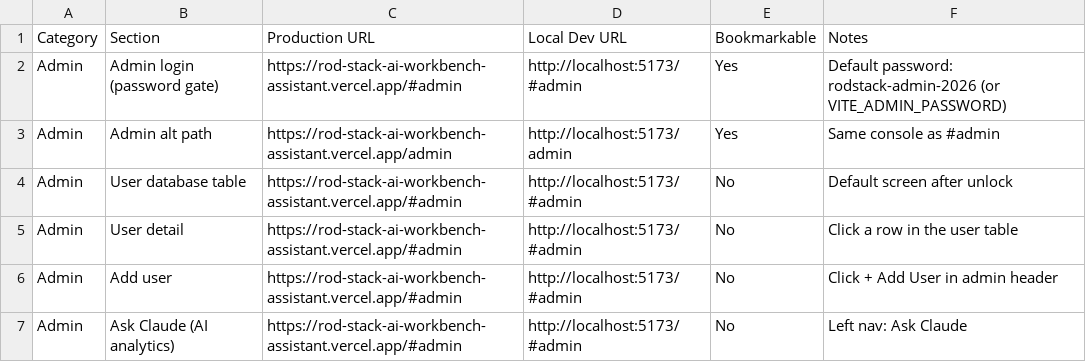
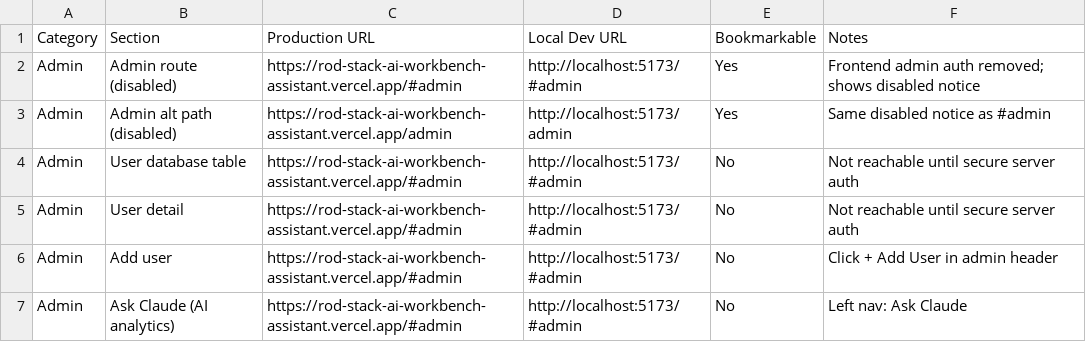
Before and after one commit to swehrcustoms/RodStack_AI_Workbench_Assistant, a CSV file: docs/RodStack-Navigation-Links.csv, drawn as a sheet; only a part is shown.

```diff
--- a/docs/RodStack-Navigation-Links.csv
+++ b/docs/RodStack-Navigation-Links.csv
@@ -1,6 +1,6 @@
 Category,Section,Production URL,Local Dev URL,Bookmarkable,Notes
-Admin,Admin login (password gate),https://rod-stack-ai-workbench-assistant.vercel.app/#admin,http://localhost:5173/#admin,Yes,Default password: rodstack-admin-2026 (or VITE_ADMIN_PASSWORD)
-Admin,Admin alt path,https://rod-stack-ai-workbench-assistant.vercel.app/admin,http://localhost:5173/admin,Yes,Same console as #admin
-Admin,User database table,https://rod-stack-ai-workbench-assistant.vercel.app/#admin,http://localhost:5173/#admin,No,Default screen after unlock
-Admin,User detail,https://rod-stack-ai-workbench-assistant.vercel.app/#admin,http://localhost:5173/#admin,No,Click a row in the user table
+Admin,Admin route (disabled),https://rod-stack-ai-workbench-assistant.vercel.app/#admin,http://localhost:5173/#admin,Yes,Frontend admin auth removed; shows disabled notice
+Admin,Admin alt path (disabled),https://rod-stack-ai-workbench-assistant.vercel.app/admin,http://localhost:5173/admin,Yes,Same disabled notice as #admin
+Admin,User database table,https://rod-stack-ai-workbench-assistant.vercel.app/#admin,http://localhost:5173/#admin,No,Not reachable until secure server auth
+Admin,User detail,https://rod-stack-ai-workbench-assistant.vercel.app/#admin,http://localhost:5173/#admin,No,Not reachable until secure server auth
 Admin,Add user,https://rod-stack-ai-workbench-assistant.vercel.app/#admin,http://localhost:5173/#admin,No,Click + Add User in admin header
```
Also changed, not shown: 30 other files.
